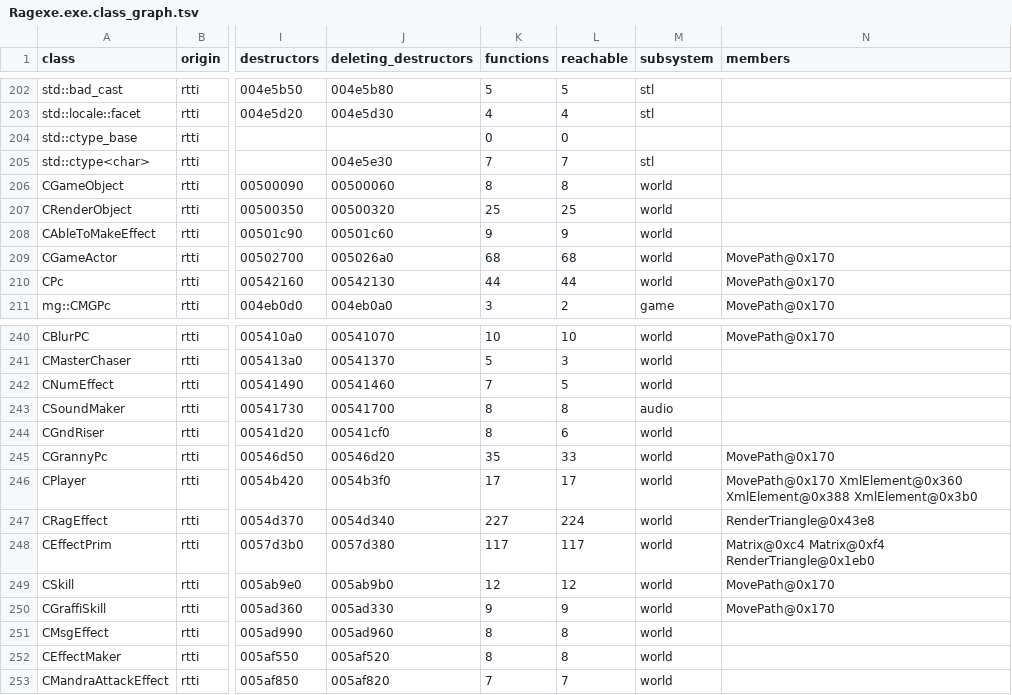
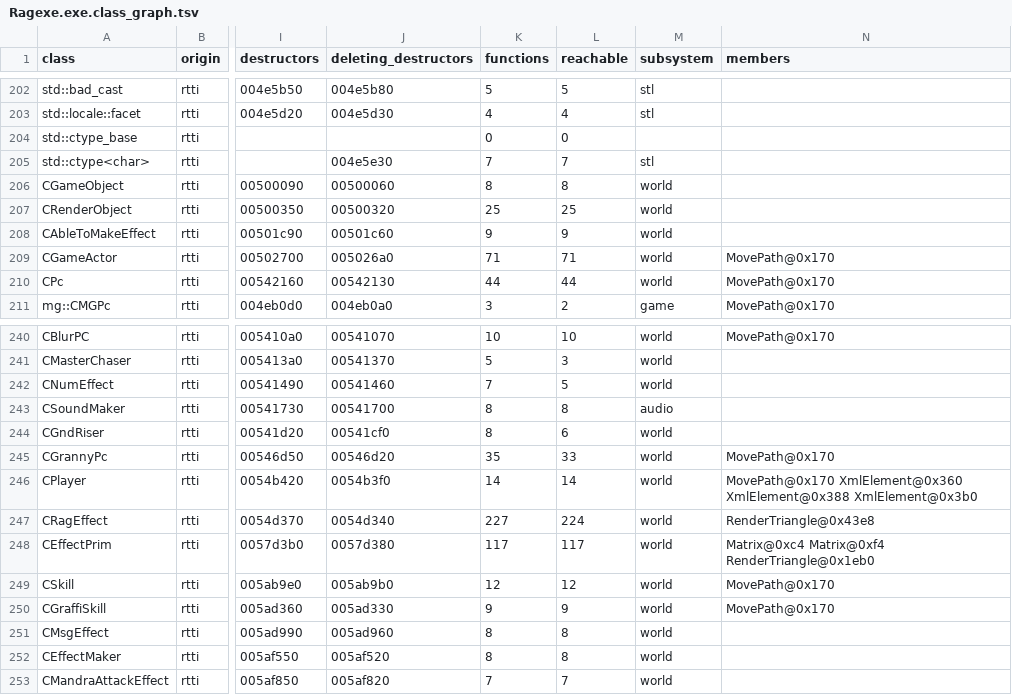
Before and after one commit to keyehzy/ragexe, a TSV file: analysis/exports/Ragexe.exe.class_graph.tsv, drawn as a sheet; only a part is shown, gaps mark what is left out; the diff names each change by its address in the sheet, - before the commit and + after, or states it on an @@ line.

```diff
--- a/analysis/exports/Ragexe.exe.class_graph.tsv
+++ b/analysis/exports/Ragexe.exe.class_graph.tsv
-K209 (functions): 68
+K209 (functions): 71
-L209 (reachable): 68
+L209 (reachable): 71
-K246 (functions): 17
+K246 (functions): 14
-L246 (reachable): 17
+L246 (reachable): 14
```
Also changed, not shown: analysis/exports/Ragexe.exe.classes.tsv, analysis/exports/Ragexe.exe.subsystems.tsv, 21 other files.
